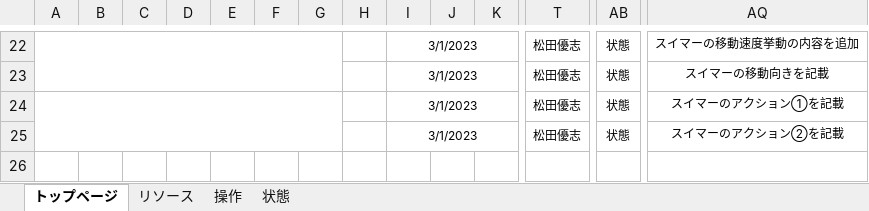
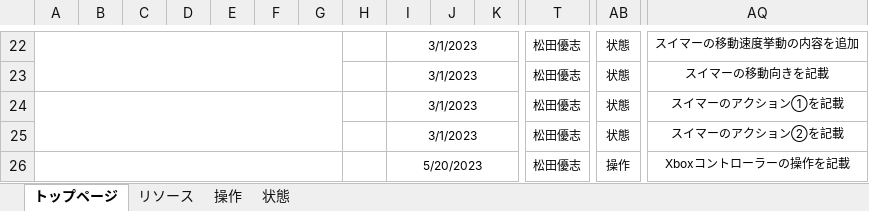
Before and after one commit to YuziMatsuda/Japan_Game_Award_2023, an Excel workbook: 仕様書/バグ取りスイマー_仕様書_プレイヤー.xlsx, sheet トップページ, drawn as a sheet; only a part is shown, gaps mark what is left out; values as stored, in another font and other column widths than the file's, no borders; rows hold the shown columns only; the diff names each change by its address in the sheet, - before the commit and + after, or states it on an @@ line.

```diff
--- a/仕様書/バグ取りスイマー_仕様書_プレイヤー.xlsx (sheet トップページ)
+++ b/仕様書/バグ取りスイマー_仕様書_プレイヤー.xlsx (sheet トップページ)
+row 26:  |  |  |  |  |  |  |  | 5/20/2023 |  |  | 松田優志 | 操作 | Xboxコントローラーの操作を記載
```
Also changed, not shown: sheet 操作.
